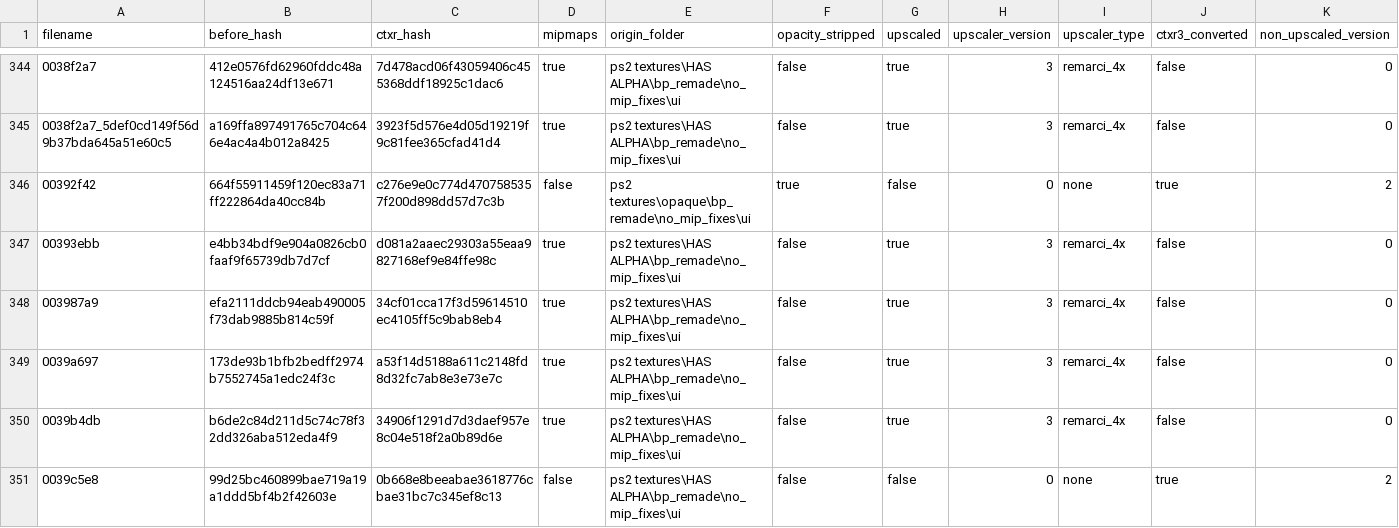
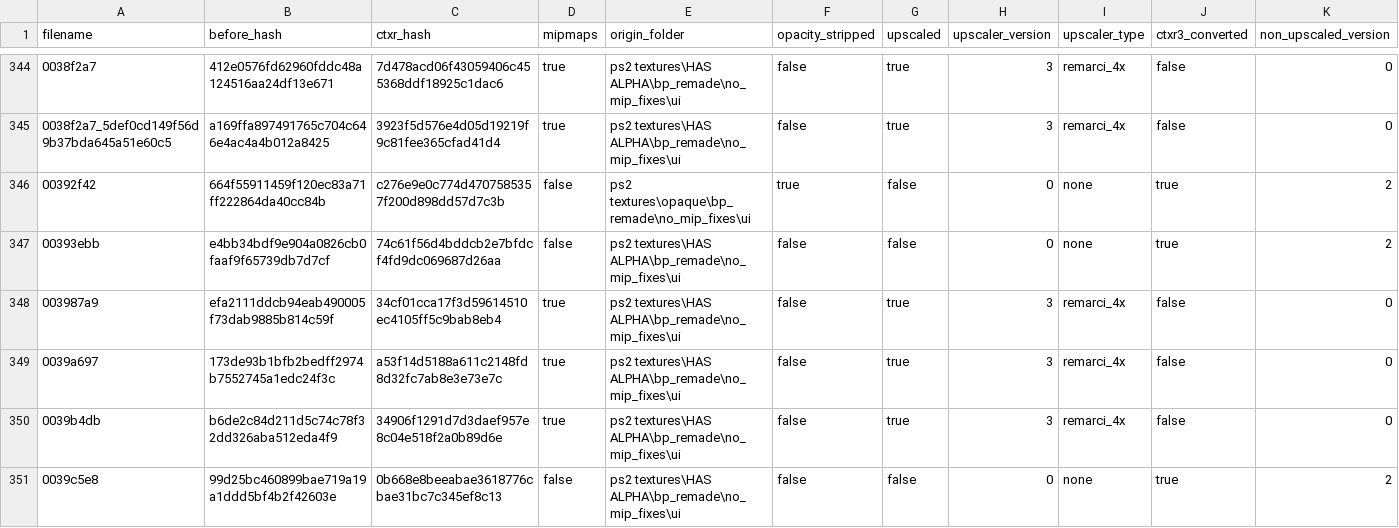
Before and after one commit to ShizCalev/MGS3-Demastered-Subsistence-Edition, a CSV file: Textures/Staging - UI - 4x Upscaled/textures/flatlist/ovr_stm/_win/conversion_hashes.csv, drawn as a sheet; only a part is shown, gaps mark what is left out.

```diff
--- a/Textures/Staging - UI - 4x Upscaled/textures/flatlist/ovr_stm/_win/conversion_hashes.csv
+++ b/Textures/Staging - UI - 4x Upscaled/textures/flatlist/ovr_stm/_win/conversion_hashes.csv
@@ -346,3 +346,3 @@ filename,before_hash,ctxr_hash,mipmaps,origin_folder,opacity_stripped,upscaled,u
 00392f42,664f55911459f120ec83a71ff222864da40cc84b,c276e9e0c774d4707585357f200d898dd57d7c3b,false,ps2 textures\opaque\bp_remade\no_mip_fixes\ui,true,false,0,none,true,2
-00393ebb,e4bb34bdf9e904a0826cb0faaf9f65739db7d7cf,d081a2aaec29303a55eaa9827168ef9e84ffe98c,true,ps2 textures\HAS ALPHA\bp_remade\no_mip_fixes\ui,false,true,3,remarci_4x,false,0
+00393ebb,e4bb34bdf9e904a0826cb0faaf9f65739db7d7cf,74c61f56d4bddcb2e7bfdcf4fd9dc069687d26aa,false,ps2 textures\HAS ALPHA\bp_remade\no_mip_fixes\ui,false,false,0,none,true,2
 003987a9,efa2111ddcb94eab490005f73dab9885b814c59f,34cf01cca17f3d59614510ec4105ff5c9bab8eb4,true,ps2 textures\HAS ALPHA\bp_remade\no_mip_fixes\ui,false,true,3,remarci_4x,false,0
```
Also changed, not shown: Textures/Staging - UI - 2x Upscaled/textures/flatlist/ovr_stm/_win/conversion_hashes.csv, Textures/Staging - UI - 2x Upscaled/textures/flatlist/ovr_stm/ovr_us/_win/conversion_hashes.csv, 6 other files.
